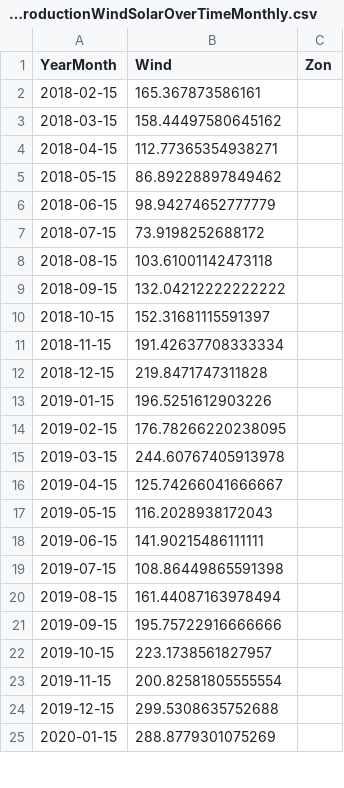
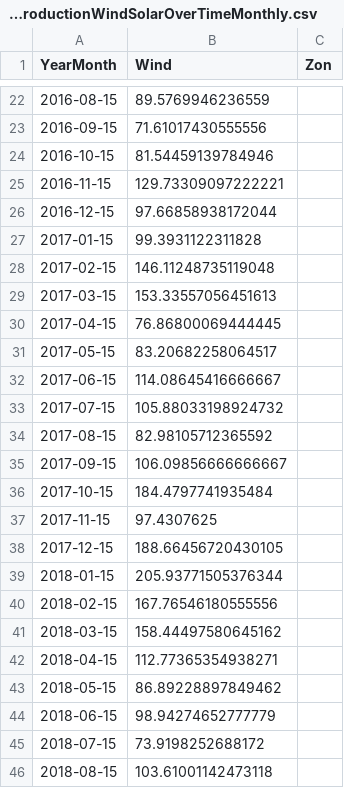
Before and after one commit to tbuytaer/OPENGOV_BE, a CSV file: data/data_bewerkt/energy/energyProductionWindSolarOverTimeMonthly.csv, drawn as a sheet; only a part is shown, gaps mark what is left out; the shorter side is filled out with more unchanged rows; the diff covers the shown part only.

Commit message:
Latest data: Mon Mar  9 07:31:31 UTC 2026

```diff
--- a/data/data_bewerkt/energy/energyProductionWindSolarOverTimeMonthly.csv
+++ b/data/data_bewerkt/energy/energyProductionWindSolarOverTimeMonthly.csv
@@ -2,2 +22,20 @@ YearMonth,Wind,Zon
-2018-02-15,165.367873586161,
+2016-08-15,89.5769946236559,
+2016-09-15,71.61017430555556,
+2016-10-15,81.54459139784946,
+2016-11-15,129.73309097222221,
+2016-12-15,97.66858938172044,
+2017-01-15,99.3931122311828,
+2017-02-15,146.11248735119048,
+2017-03-15,153.33557056451613,
+2017-04-15,76.86800069444445,
+2017-05-15,83.20682258064517,
+2017-06-15,114.08645416666667,
+2017-07-15,105.88033198924732,
+2017-08-15,82.98105712365592,
+2017-09-15,106.09856666666667,
+2017-10-15,184.4797741935484,
+2017-11-15,97.4307625,
+2017-12-15,188.66456720430105,
+2018-01-15,205.93771505376344,
+2018-02-15,167.76546180555556,
 2018-03-15,158.44497580645162,
```
Also changed, not shown: 20 added rows and 2 edited cells elsewhere in this file, data/data_bewerkt/energy/energyProductionSolarOverTimeDaily365Days.csv, data/data_bewerkt/energy/energyProductionSolarOverTimeMonthly.csv, 26 other files.
